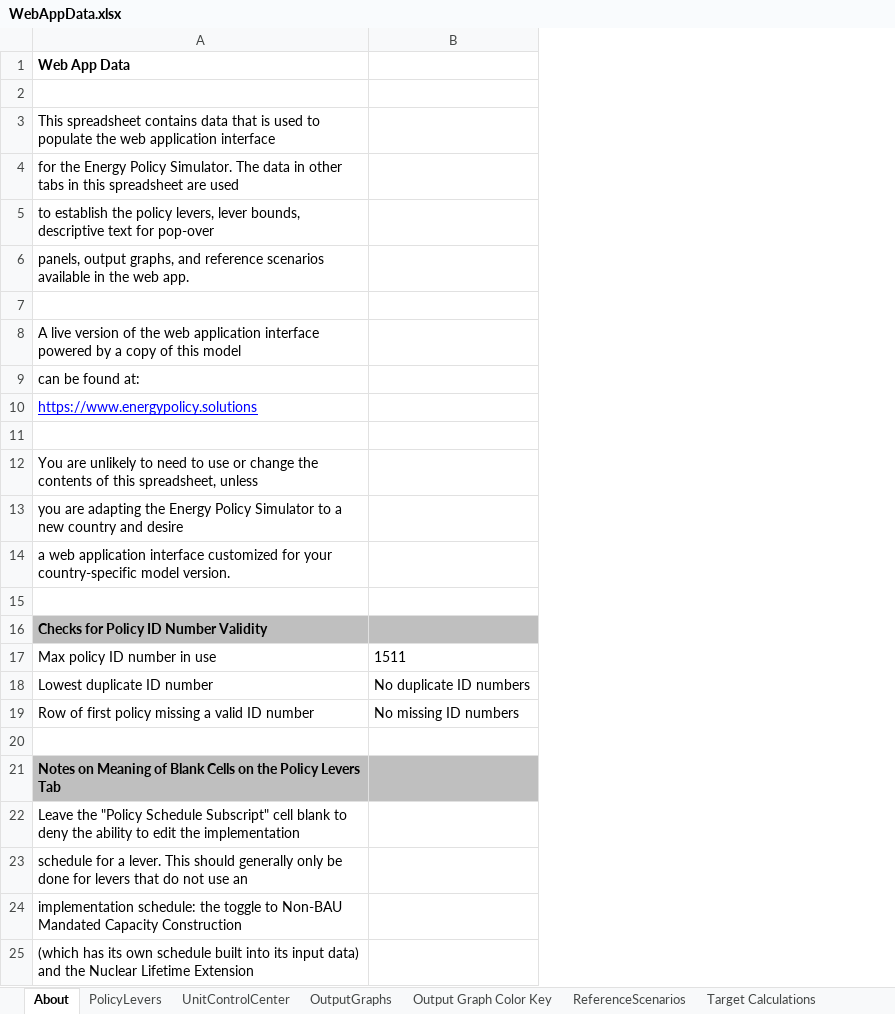
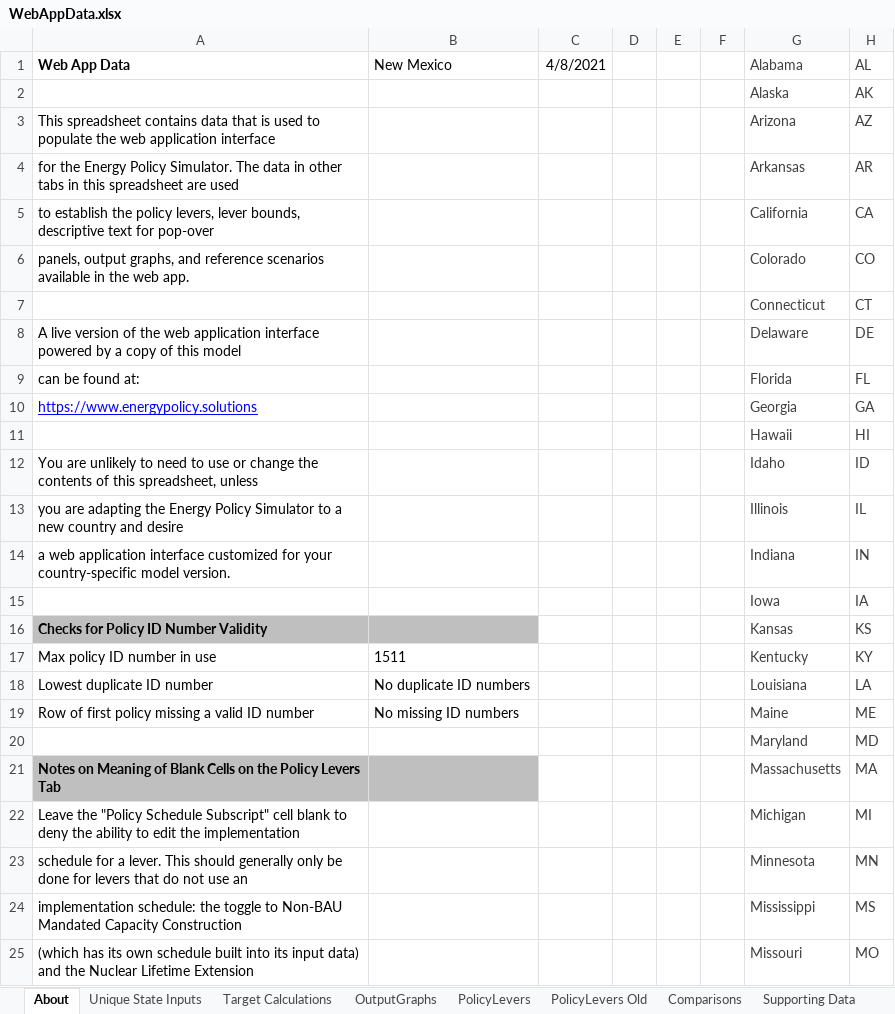
Before and after one commit to EnergyInnovation/eps-newmexico, an Excel workbook: WebAppData.xlsx, sheet About, drawn as a sheet; only a part is shown; values as stored, in another font and other column widths than the file's, no borders; conditional formats not drawn; the diff covers the shown part only; the diff names each change by its address in the sheet, - before the commit and + after, or states it on an @@ line.

```diff
--- a/WebAppData.xlsx (sheet About)
+++ b/WebAppData.xlsx (sheet About)
+sheet tab: Unique State Inputs
+sheet tab: PolicyLevers Old
+sheet tab: Comparisons
+sheet tab: Supporting Data
@@ sheet tab order changed: About | Unique State Inputs | Target Calculations | OutputGraphs | PolicyLevers | PolicyLevers Old | Comparisons | Supporting Data @@
+column C (4/8/2021), empty
+column D, empty
+column E, empty
+column F, empty
+column G (Alabama), rows 2-25: Alaska | Arizona | Arkansas | California | Colorado | Connecticut | Delaware | Florida | Georgia | Hawaii | Idaho | Illinois | Indiana | Iowa | Kansas | Kentucky | Louisiana | Maine | Maryland | Massachusetts | Michigan | Minnesota | Mississippi | Missouri
+column H (AL), rows 2-25: AK | AZ | AR | CA | CO | CT | DE | FL | GA | HI | ID | IL | IN | IA | KS | KY | LA | ME | MD | MA | MI | MN | MS | MO
-B1: (empty)
+B1: New Mexico
-row 2: (empty)
+row 2:  |  |  |  |  |  | Alaska | AK
-row 7: (empty)
+row 7:  |  |  |  |  |  | Connecticut | CT
-row 11: (empty)
+row 11:  |  |  |  |  |  | Hawaii | HI
-row 15: (empty)
+row 15:  |  |  |  |  |  | Iowa | IA
-row 20: (empty)
+row 20:  |  |  |  |  |  | Maryland | MD
```
Also changed, not shown: 20 added rows and 10 edited cells elsewhere in this sheet, sheet Target Calculations, sheet PolicyLevers, sheet Output Graph Color Key, sheet MaxBoundCalculations, sheet OutputGraphs, sheet ReferenceScenarios, 1 more sheet, other sheet tabs, formulas that keep their value, charts or pictures.
